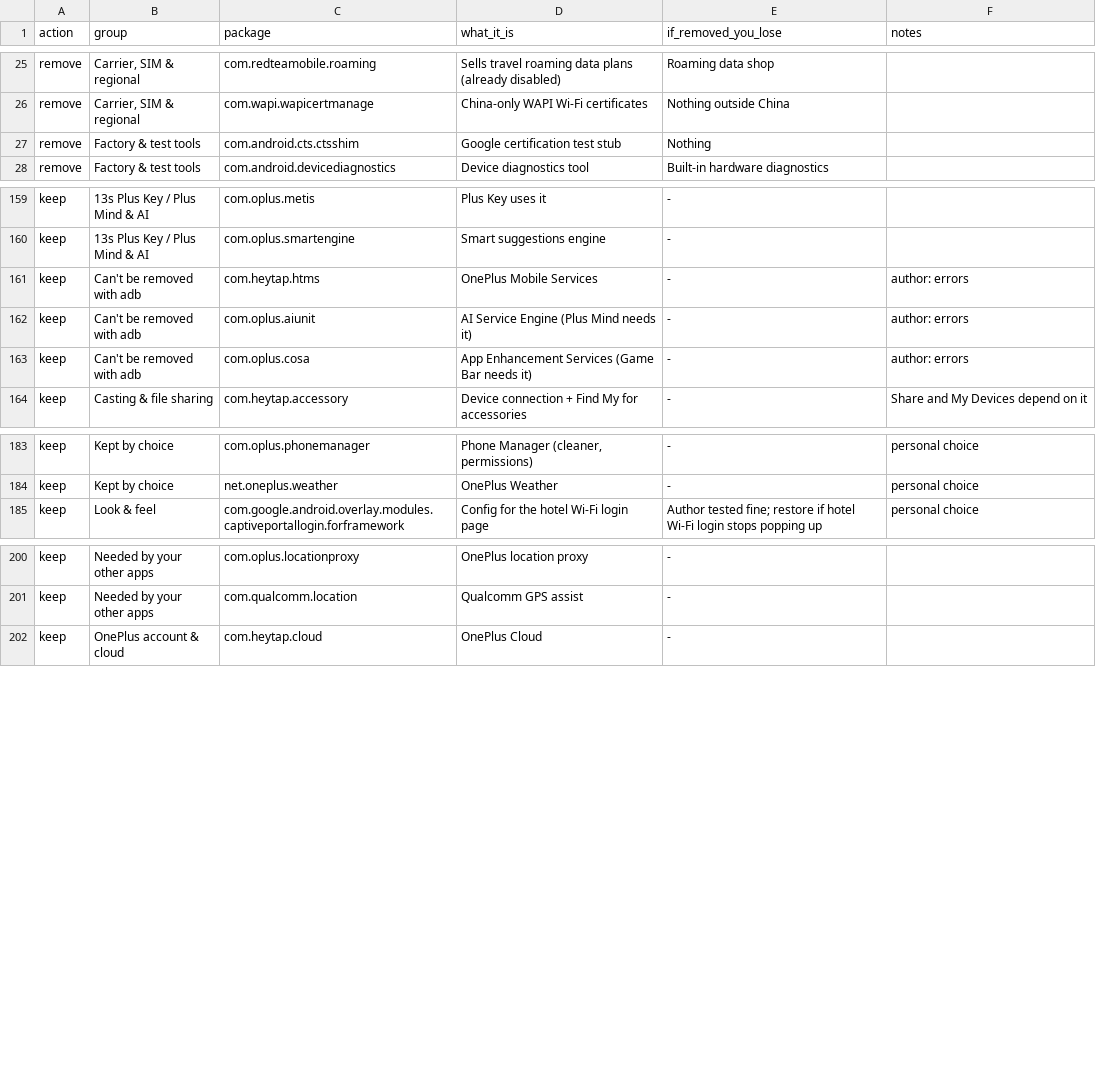
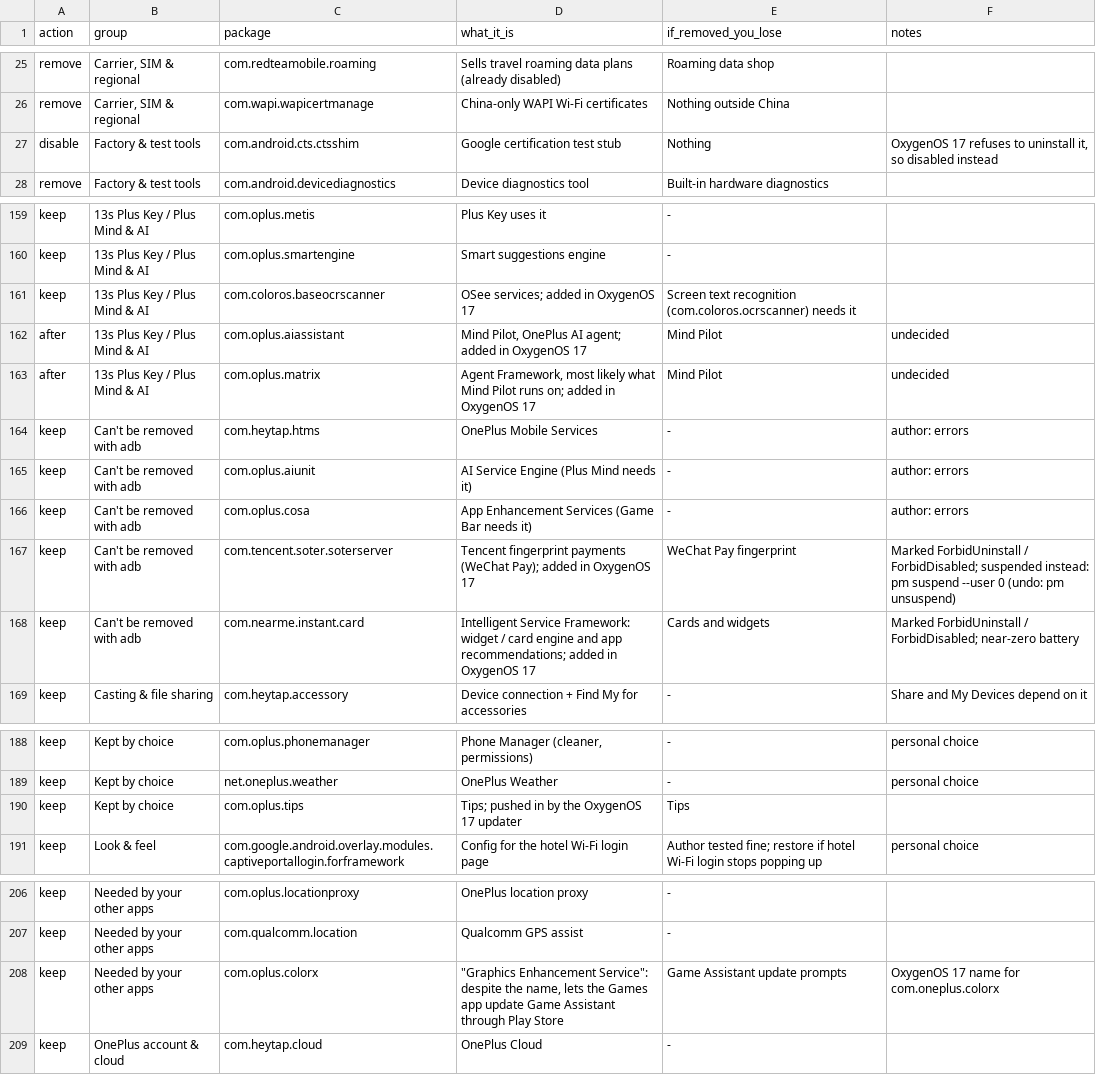
Before and after one commit to haseeb-asad/debloat-android, a CSV file: phones/oneplus13s/list.csv (was oneplus13s/list.csv), drawn as a sheet; only a part is shown, gaps mark what is left out.

Commit message:
Split devices into phones/ and tvs/, add TCL Android TV, update OnePlus for OxygenOS 17
- Move the OnePlus 13s files to phones/oneplus13s/
- Add tvs/tcl-beyondtv/: list, apply script, README with the Assistant mic fix
- Root README: usage, notes for agents, contributions welcome
- OnePlus: record OxygenOS 17 packages and what adb now refuses

```diff
--- a/oneplus13s/list.csv
+++ b/phones/oneplus13s/list.csv
@@ -26,3 +26,3 @@ remove,"Carrier, SIM & regional",com.redteamobile.roaming,Sells travel roaming d
 remove,"Carrier, SIM & regional",com.wapi.wapicertmanage,China-only WAPI Wi-Fi certificates,Nothing outside China,
-remove,Factory & test tools,com.android.cts.ctsshim,Google certification test stub,Nothing,
+disable,Factory & test tools,com.android.cts.ctsshim,Google certification test stub,Nothing,"OxygenOS 17 refuses to uninstall it, so disabled instead"
 remove,Factory & test tools,com.android.devicediagnostics,Device diagnostics tool,Built-in hardware diagnostics,
@@ -160,2 +160,5 @@ keep,13s Plus Key / Plus Mind & AI,com.oplus.metis,Plus Key uses it,-,
 keep,13s Plus Key / Plus Mind & AI,com.oplus.smartengine,Smart suggestions engine,-,
+keep,13s Plus Key / Plus Mind & AI,com.coloros.baseocrscanner,OSee services; added in OxygenOS 17,Screen text recognition (com.coloros.ocrscanner) needs it,
+after,13s Plus Key / Plus Mind & AI,com.oplus.aiassistant,"Mind Pilot, OnePlus AI agent; added in OxygenOS 17",Mind Pilot,undecided
+after,13s Plus Key / Plus Mind & AI,com.oplus.matrix,"Agent Framework, most likely what Mind Pilot runs on; added in OxygenOS 17",Mind Pilot,undecided
 keep,Can't be removed with adb,com.heytap.htms,OnePlus Mobile Services,-,author: errors
@@ -163,2 +166,4 @@ keep,Can't be removed with adb,com.oplus.aiunit,AI Service Engine (Plus Mind nee
 keep,Can't be removed with adb,com.oplus.cosa,App Enhancement Services (Game Bar needs it),-,author: errors
+keep,Can't be removed with adb,com.tencent.soter.soterserver,Tencent fingerprint payments (WeChat Pay); added in OxygenOS 17,WeChat Pay fingerprint,"Marked ForbidUninstall / ForbidDisabled; suspended instead: pm suspend --user 0 (undo: pm unsuspend)"
+keep,Can't be removed with adb,com.nearme.instant.card,Intelligent Service Framework: widget / card engine and app recommendations; added in OxygenOS 17,Cards and widgets,Marked ForbidUninstall / ForbidDisabled; near-zero battery
 keep,Casting & file sharing,com.heytap.accessory,Device connection + Find My for accessories,-,Share and My Devices depend on it
@@ -184,2 +189,3 @@ keep,Kept by choice,com.oplus.phonemanager,"Phone Manager (cleaner, permissions)
 keep,Kept by choice,net.oneplus.weather,OnePlus Weather,-,personal choice
+keep,Kept by choice,com.oplus.tips,Tips; pushed in by the OxygenOS 17 updater,Tips,
 keep,Look & feel,com.google.android.overlay.modules.captiveportallogin.forframework,Config for the hotel Wi-Fi login page,Author tested fine; restore if hotel Wi-Fi login stops popping up,personal choice
@@ -201,2 +207,3 @@ keep,Needed by your other apps,com.oplus.locationproxy,OnePlus location proxy,-,
 keep,Needed by your other apps,com.qualcomm.location,Qualcomm GPS assist,-,
+keep,Needed by your other apps,com.oplus.colorx,"""Graphics Enhancement Service"": despite the name, lets the Games app update Game Assistant through Play Store",Game Assistant update prompts,OxygenOS 17 name for com.oneplus.colorx
 keep,OnePlus account & cloud,com.heytap.cloud,OnePlus Cloud,-,
```
Also changed, not shown: 15 other files.
